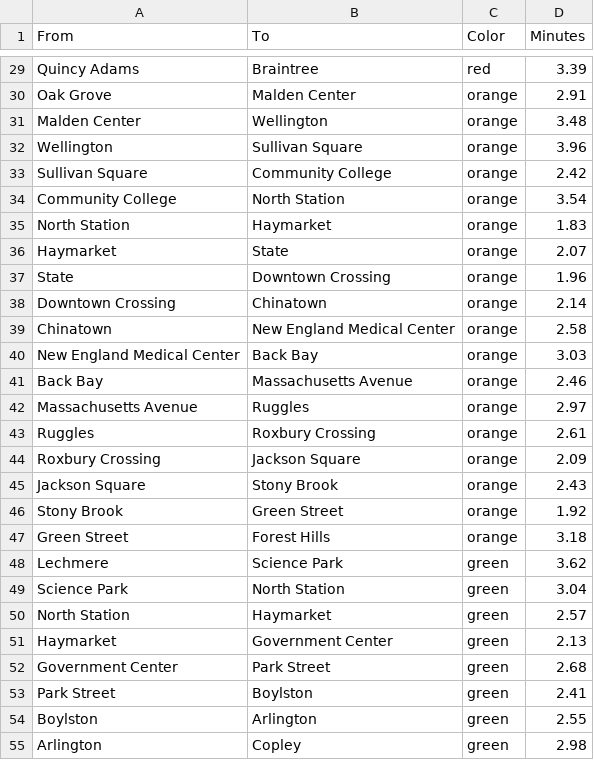
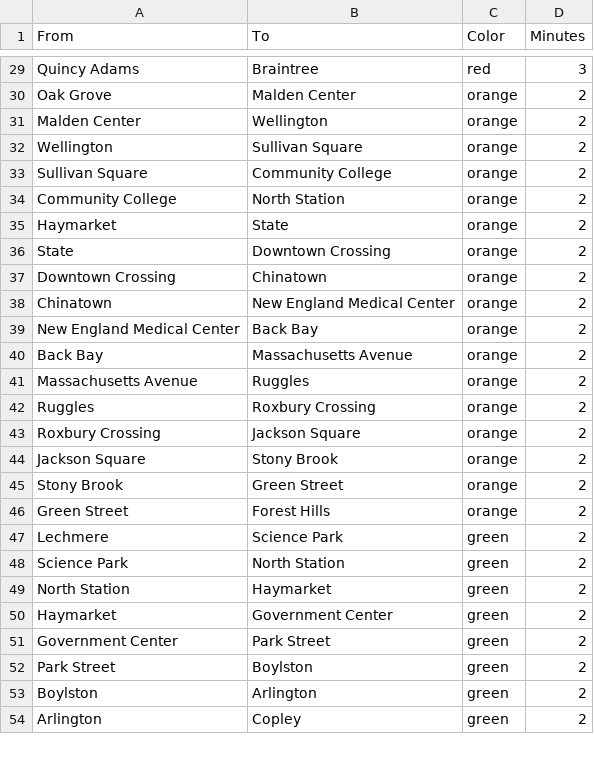
Before and after one commit to MitulNakrani003/DS5110IDMP-Project, a CSV file: connections.csv, drawn as a sheet; only a part is shown, gaps mark what is left out; removed rows and columns are numbered as before the commit, all else as after; the diff covers the shown part only; the diff names each change by its address in the sheet, - before the commit and + after, or states it on an @@ line.

```diff
--- a/connections.csv
+++ b/connections.csv
-D29 (Minutes): 3.39
+D29 (Minutes): 3
-D30 (Minutes): 2.91
+D30 (Minutes): 2
-D31 (Minutes): 3.48
+D31 (Minutes): 2
-D32 (Minutes): 3.96
+D32 (Minutes): 2
-D33 (Minutes): 2.42
+D33 (Minutes): 2
-D34 (Minutes): 3.54
+D34 (Minutes): 2
-row 35: North Station | Haymarket | orange | 1.83
-D35 (Minutes): 2.07
+D35 (Minutes): 2
-D36 (Minutes): 1.96
+D36 (Minutes): 2
-D37 (Minutes): 2.14
+D37 (Minutes): 2
-D38 (Minutes): 2.58
+D38 (Minutes): 2
-D39 (Minutes): 3.03
+D39 (Minutes): 2
-D40 (Minutes): 2.46
+D40 (Minutes): 2
-D41 (Minutes): 2.97
+D41 (Minutes): 2
-D42 (Minutes): 2.61
+D42 (Minutes): 2
-D43 (Minutes): 2.09
+D43 (Minutes): 2
-D44 (Minutes): 2.43
+D44 (Minutes): 2
-D45 (Minutes): 1.92
+D45 (Minutes): 2
-D46 (Minutes): 3.18
+D46 (Minutes): 2
-D47 (Minutes): 3.62
+D47 (Minutes): 2
-D48 (Minutes): 3.04
+D48 (Minutes): 2
-D49 (Minutes): 2.57
+D49 (Minutes): 2
-D50 (Minutes): 2.13
+D50 (Minutes): 2
-D51 (Minutes): 2.68
+D51 (Minutes): 2
-D52 (Minutes): 2.41
+D52 (Minutes): 2
-D53 (Minutes): 2.55
+D53 (Minutes): 2
-D54 (Minutes): 2.98
+D54 (Minutes): 2
```
Also changed, not shown: 95 edited cells elsewhere in this file, 1 other file.
